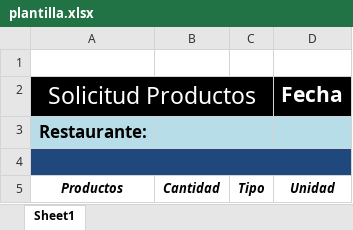
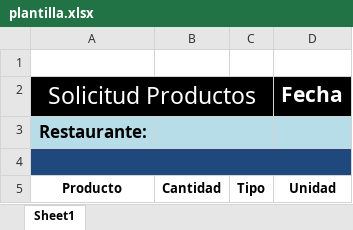
Before and after one commit to Carlos2607-a/GestRest, an Excel workbook: plantilla/plantilla.xlsx, sheet Sheet1, drawn as a sheet; values as stored, in another font and other column widths than the file's, no borders; the diff names each change by its address in the sheet, - before the commit and + after, or states it on an @@ line.

Commit message:
as

```diff
--- a/plantilla/plantilla.xlsx (sheet Sheet1)
+++ b/plantilla/plantilla.xlsx (sheet Sheet1)
-A5 (Solicitud Productos): Productos
+A5 (Solicitud Productos): Producto
-A5:D5 italic: on
+A5:D5 italic: off
```
